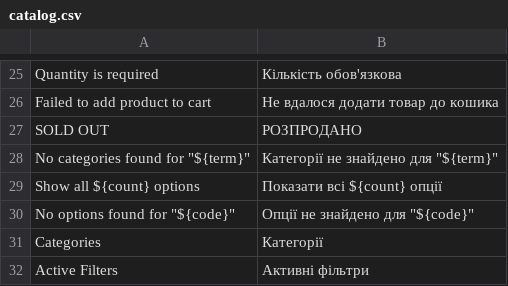
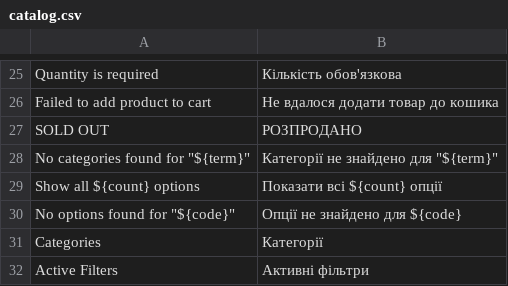
Before and after one commit to kostyakunak/sneaker-femme, a CSV file: translations/uk/catalog.csv, drawn as a sheet; only a part is shown, gaps mark what is left out.

Commit message:
fix(i18n): remove inner double-quotes in catalog translation to avoid JS parse error

```diff
--- a/translations/uk/catalog.csv
+++ b/translations/uk/catalog.csv
@@ -29,3 +29,3 @@ No categories found for "${term}", Категорії не знайдено дл
 Show all ${count} options, Показати всі ${count} опції
-No options found for "${code}", Опції не знайдено для "${code}"
+No options found for "${code}", Опції не знайдено для ${code}
 Categories, Категорії
```
